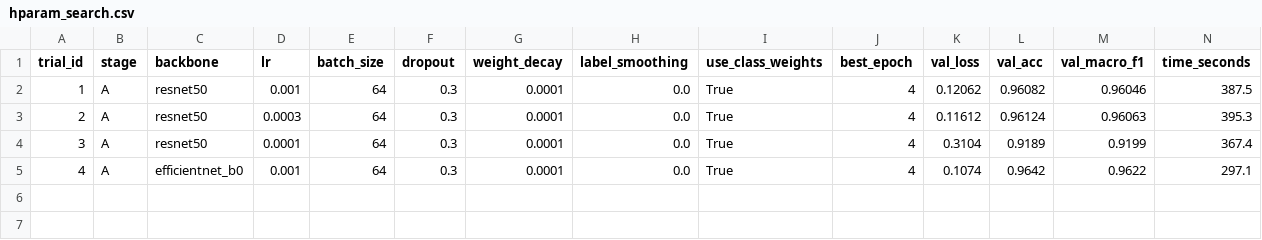
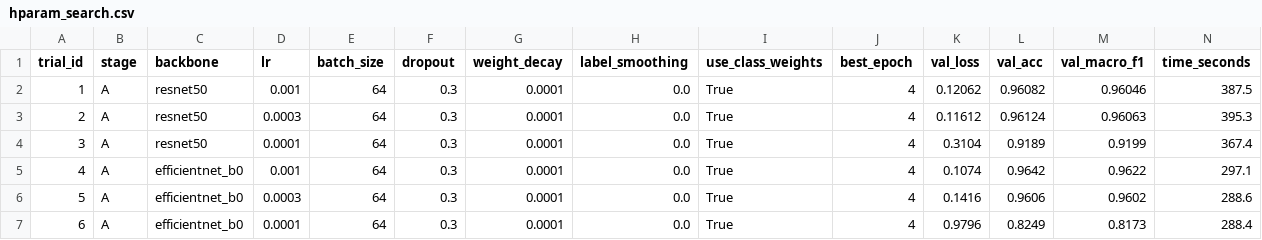
Before and after one commit to ErenYeagerJinko/PakAgriVision, a CSV file: results/hparam_search.csv, drawn as a sheet; the diff names each change by its address in the sheet, - before the commit and + after, or states it on an @@ line.

Commit message:
docs(tuning): complete Stage A backbone search with Trials 5 and 6

```diff
--- a/results/hparam_search.csv
+++ b/results/hparam_search.csv
+row 6: 5 | A | efficientnet_b0 | 0.0003 | 64 | 0.3 | 0.0001 | 0.0 | True | 4 | 0.1416 | 0.9606 | 0.9602 | 288.6
+row 7: 6 | A | efficientnet_b0 | 0.0001 | 64 | 0.3 | 0.0001 | 0.0 | True | 4 | 0.9796 | 0.8249 | 0.8173 | 288.4
```
Also changed, not shown: 1 other file.
